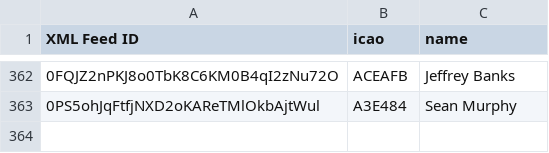
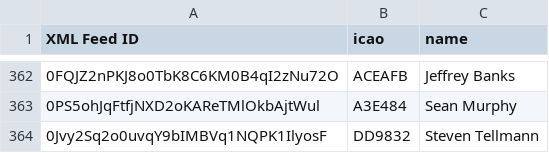
Before and after one commit to DavisChappins/SpotToOGN, a CSV file: Spotuser.csv, drawn as a sheet; only a part is shown, gaps mark what is left out.

Commit message:
Update Spotuser.csv

```diff
--- a/Spotuser.csv
+++ b/Spotuser.csv
@@ -363 +363,2 @@ XML Feed ID,icao,name
 0PS5ohJqFtfjNXD2oKAReTMlOkbAjtWul,A3E484,Sean Murphy
+0Jvy2Sq2o0uvqY9bIMBVq1NQPK1IlyosF,DD9832,Steven Tellmann
```
